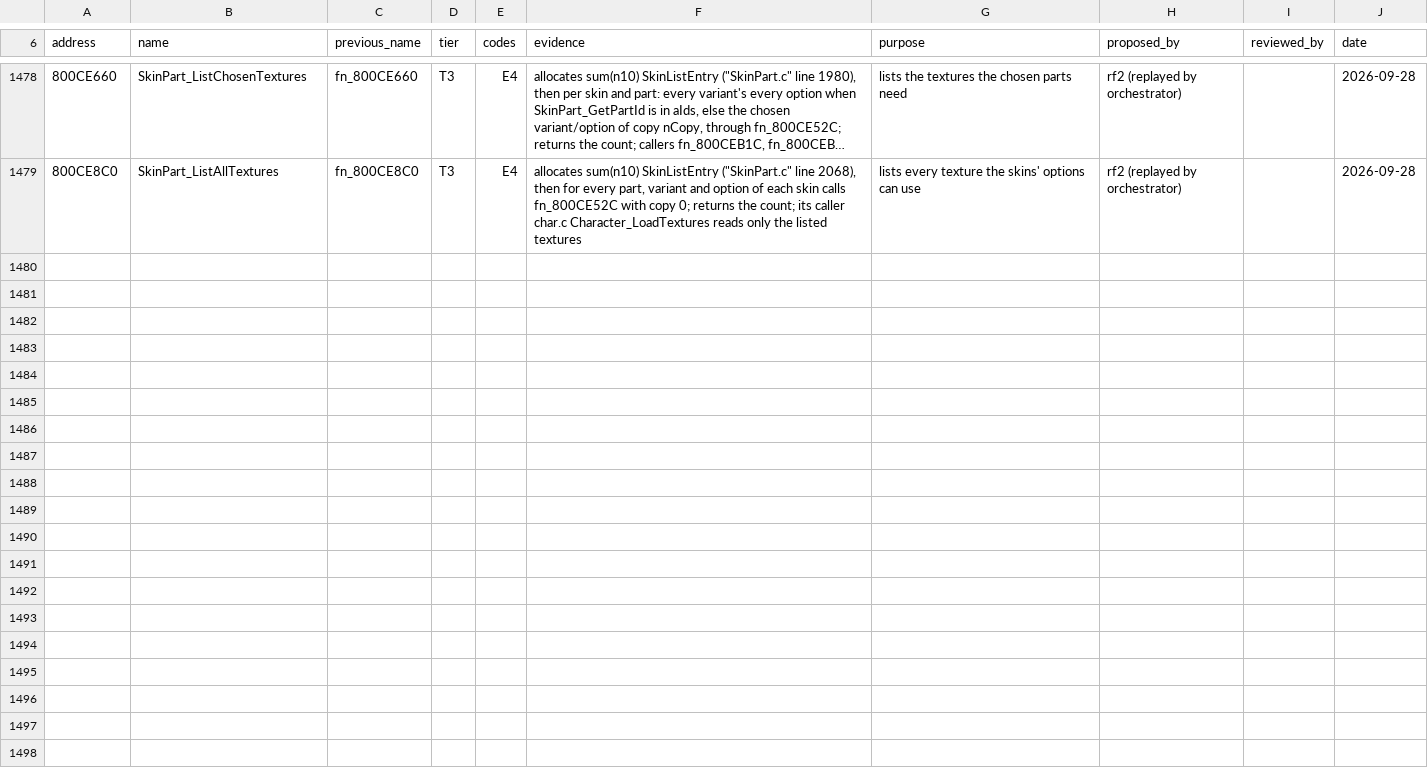
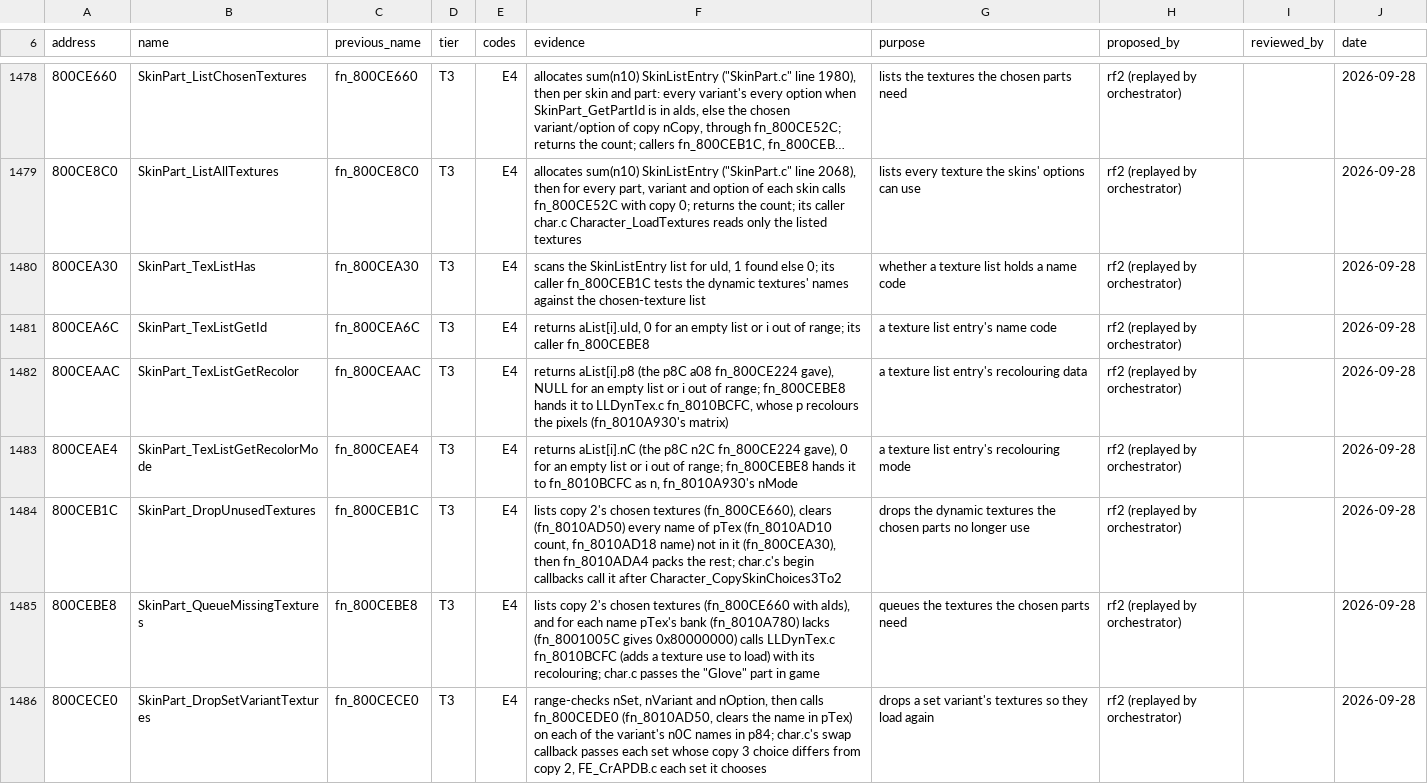
Before and after one commit to mitsevox/tw2004, a TSV file: config/GW4E69/name_sources.tsv, drawn as a sheet; only a part is shown, gaps mark what is left out; long unchanged cells end in …; the diff covers the shown part only; the diff names each change by its address in the sheet, - before the commit and + after, or states it on an @@ line.

```diff
--- a/config/GW4E69/name_sources.tsv
+++ b/config/GW4E69/name_sources.tsv
+row 1480: 800CEA30 | SkinPart_TexListHas | fn_800CEA30 | T3 | E4 | scans the SkinListEntry list for uId, 1 found else 0; its caller fn_800CEB1C tests the dynamic textures' names against the chosen-texture list | whether a texture list holds a name code | rf2 (replayed by orchestrator) |  | 2026-09-28
+row 1481: 800CEA6C | SkinPart_TexListGetId | fn_800CEA6C | T3 | E4 | returns aList[i].uId, 0 for an empty list or i out of range; its caller fn_800CEBE8 | a texture list entry's name code | rf2 (replayed by orchestrator) |  | 2026-09-28
+row 1482: 800CEAAC | SkinPart_TexListGetRecolor | fn_800CEAAC | T3 | E4 | returns aList[i].p8 (the p8C a08 fn_800CE224 gave), NULL for an empty list or i out of range; fn_800CEBE8 hands it to LLDynTex.c fn_8010BCFC, whose p recolours the pixels (fn_8010A930's matrix) | a texture list entry's recolouring data | rf2 (replayed by orchestrator) |  | 2026-09-28
+row 1483: 800CEAE4 | SkinPart_TexListGetRecolorMode | fn_800CEAE4 | T3 | E4 | returns aList[i].nC (the p8C n2C fn_800CE224 gave), 0 for an empty list or i out of range; fn_800CEBE8 hands it to fn_8010BCFC as n, fn_8010A930's nMode | a texture list entry's recolouring mode | rf2 (replayed by orchestrator) |  | 2026-09-28
+row 1484: 800CEB1C | SkinPart_DropUnusedTextures | fn_800CEB1C | T3 | E4 | lists copy 2's chosen textures (fn_800CE660), clears (fn_8010AD50) every name of pTex (fn_8010AD10 count, fn_8010AD18 name) not in it (fn_800CEA30), then fn_8010ADA4 packs the rest; char.c's begin callbacks call it after Character_CopySkinChoices3To2 | drops the dynamic textures the chosen parts no longer use | rf2 (replayed by orchestrator) |  | 2026-09-28
+row 1485: 800CEBE8 | SkinPart_QueueMissingTextures | fn_800CEBE8 | T3 | E4 | lists copy 2's chosen textures (fn_800CE660 with aIds), and for each name pTex's bank (fn_8010A780) lacks (fn_8001005C gives 0x80000000) calls LLDynTex.c fn_8010BCFC (adds a texture use to load) with its recolouring; char.c passes the "Glove" part in game | queues the textures the chosen parts need | rf2 (replayed by orchestrator) |  | 2026-09-28
+row 1486: 800CECE0 | SkinPart_DropSetVariantTextures | fn_800CECE0 | T3 | E4 | range-checks nSet, nVariant and nOption, then calls fn_800CEDE0 (fn_8010AD50, clears the name in pTex) on each of the variant's n0C names in p84; char.c's swap callback passes each set whose copy 3 choice differs from copy 2, FE_CrAPDB.c each set it chooses | drops a set variant's textures so they load again | rf2 (replayed by orchestrator) |  | 2026-09-28
```
Also changed, not shown: 6 added rows elsewhere in this file, config/GW4E69/review.tsv, 7 other files.
